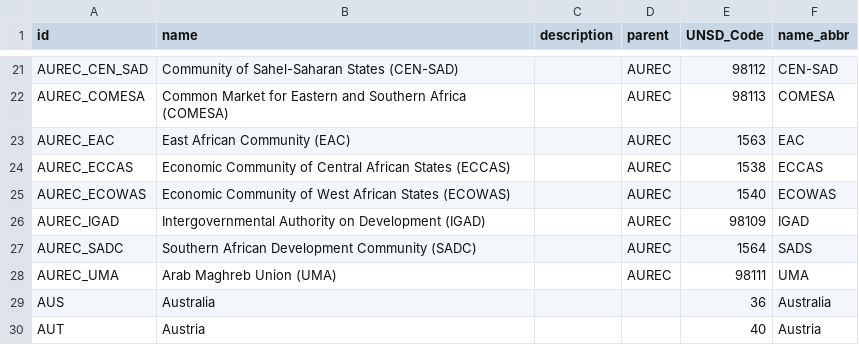
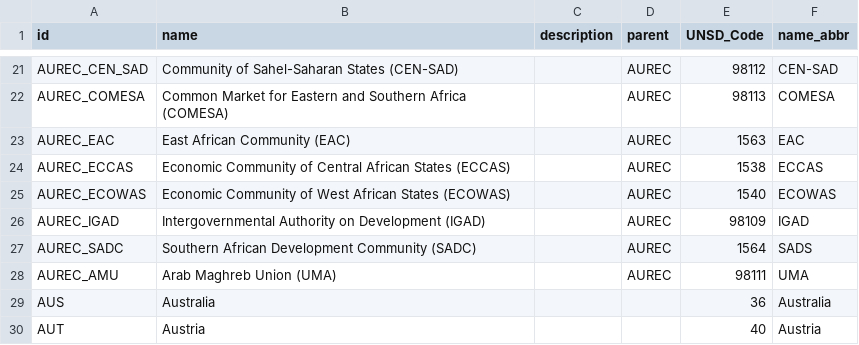
Before and after one commit to unicef-drp/Country-and-Region-Metadata, a CSV file: raw_data/SDMX_meta_info/geographic_areas.csv, drawn as a sheet; only a part is shown, gaps mark what is left out.

Commit message:
Rename AUREC_UMA to AUREC_AMU in geographic areas

```diff
--- a/raw_data/SDMX_meta_info/geographic_areas.csv
+++ b/raw_data/SDMX_meta_info/geographic_areas.csv
@@ -27,3 +27,3 @@ AUREC_IGAD,Intergovernmental Authority on Development (IGAD),,AUREC,98109,IGAD
 AUREC_SADC,Southern African Development Community (SADC),,AUREC,1564,SADS
-AUREC_UMA,Arab Maghreb Union (UMA),,AUREC,98111,UMA
+AUREC_AMU,Arab Maghreb Union (UMA),,AUREC,98111,UMA
 AUS,Australia,,,36,Australia
```
